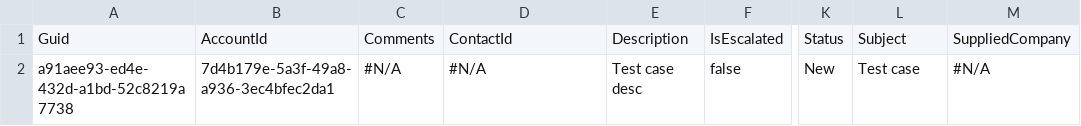
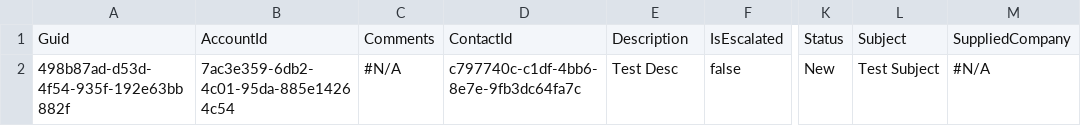
Before and after one commit to BhuvanaSaiNatti-Prodly/bsn-repo-public, a CSV file: Case.csv, drawn as a sheet; only a part is shown, gaps mark what is left out; the diff names each change by its address in the sheet, - before the commit and + after, or states it on an @@ line.

```diff
--- a/Case.csv
+++ b/Case.csv
-A2: a91aee93-ed4e-432d-a1bd-52c8219a7738
+A2: 498b87ad-d53d-4f54-935f-192e63bb882f
-B2: 7d4b179e-5a3f-49a8-a936-3ec4bfec2da1
+B2: 7ac3e359-6db2-4c01-95da-885e14264c54
-D2: #N/A
+D2: c797740c-c1df-4bb6-8e7e-9fb3dc64fa7c
-E2: Test case desc
+E2: Test Desc
-L2: Test case
+L2: Test Subject
```
Also changed, not shown: Account.csv, Contact.csv, 1 other file.
